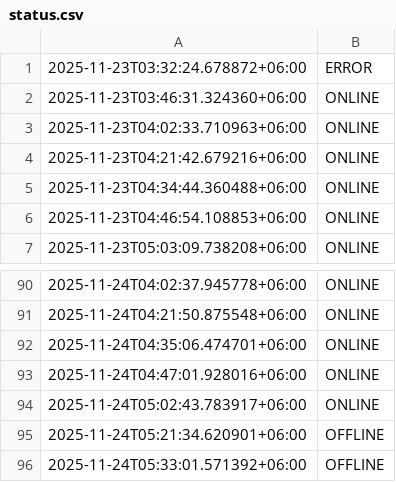
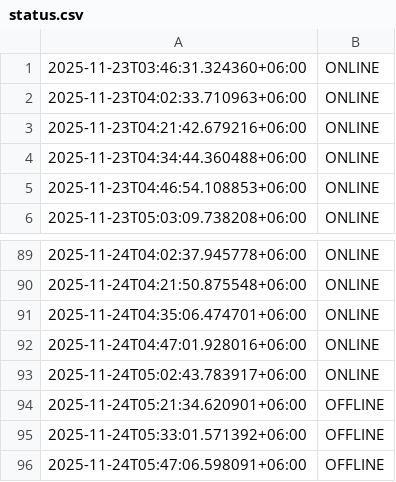
Before and after one commit to akashrahman-me/fiverr-status-monitor, a CSV file: status.csv, drawn as a sheet; only a part is shown, gaps mark what is left out; removed rows and columns are numbered as before the commit, all else as after; the diff names each change by its address in the sheet, - before the commit and + after, or states it on an @@ line.

```diff
--- a/status.csv
+++ b/status.csv
-row 1: 2025-11-23T03:32:24.678872+06:00 | ERROR
+row 96: 2025-11-24T05:47:06.598091+06:00 | OFFLINE
```
Also changed, not shown: 1 other file.
